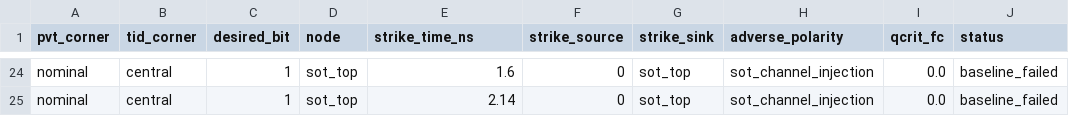
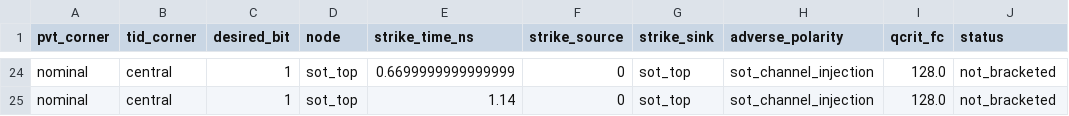
Before and after one commit to chaohuize24/new_device-models, a CSV file: mram/results/write_strike_screen/write_qcrit_cases.csv, drawn as a sheet; only a part is shown, gaps mark what is left out; the diff covers the shown part only; the diff names each change by its address in the sheet, - before the commit and + after, or states it on an @@ line.

```diff
--- a/mram/results/write_strike_screen/write_qcrit_cases.csv
+++ b/mram/results/write_strike_screen/write_qcrit_cases.csv
-E24 (strike_time_ns): 1.6
+E24 (strike_time_ns): 0.6699999999999999
-I24:I25 (qcrit_fc): 0.0
+I24:I25 (qcrit_fc): 128.0
-J24:J25 (status): baseline_failed
+J24:J25 (status): not_bracketed
-E25 (strike_time_ns): 2.14
+E25 (strike_time_ns): 1.14
```
Also changed, not shown: 46 edited cells elsewhere in this file, mram/results/read_path_sensitivity.tsv, 19 other files.
